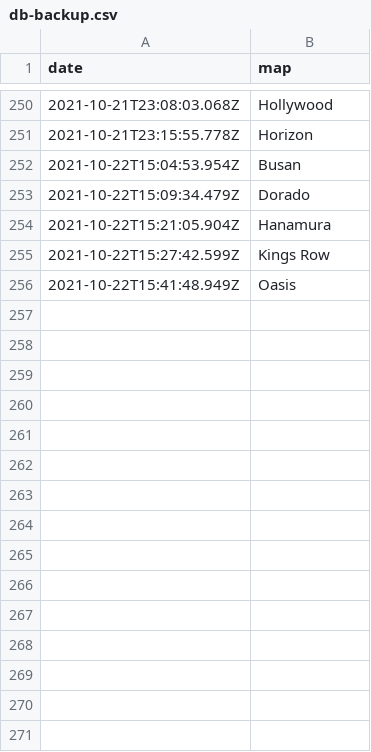
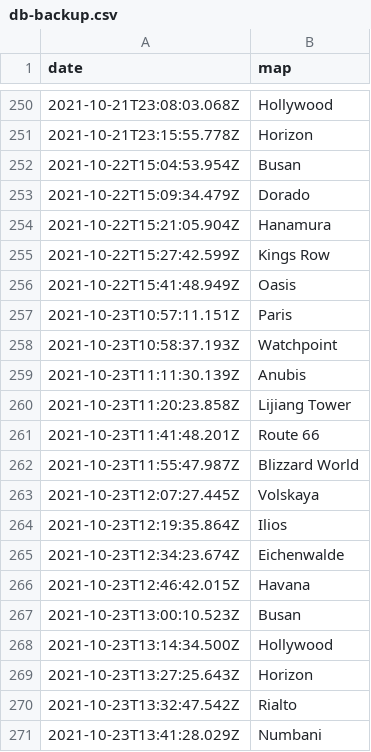
Before and after one commit to motigra/ow-map-tracker, a CSV file: db-backup.csv, drawn as a sheet; only a part is shown, gaps mark what is left out.

```diff
--- a/db-backup.csv
+++ b/db-backup.csv
@@ -256 +256,16 @@ date,map
 2021-10-22T15:41:48.949Z,Oasis
+2021-10-23T10:57:11.151Z,Paris
+2021-10-23T10:58:37.193Z,Watchpoint
+2021-10-23T11:11:30.139Z,Anubis
+2021-10-23T11:20:23.858Z,Lijiang Tower
+2021-10-23T11:41:48.201Z,Route 66
+2021-10-23T11:55:47.987Z,Blizzard World
+2021-10-23T12:07:27.445Z,Volskaya
+2021-10-23T12:19:35.864Z,Ilios
+2021-10-23T12:34:23.674Z,Eichenwalde
+2021-10-23T12:46:42.015Z,Havana
+2021-10-23T13:00:10.523Z,Busan
+2021-10-23T13:14:34.500Z,Hollywood
+2021-10-23T13:27:25.643Z,Horizon
+2021-10-23T13:32:47.542Z,Rialto
+2021-10-23T13:41:28.029Z,Numbani
```
Also changed, not shown: 4 other files.
